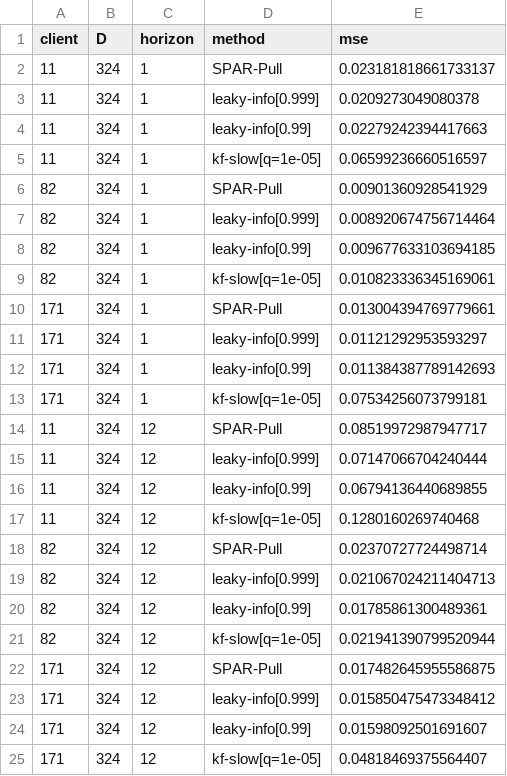
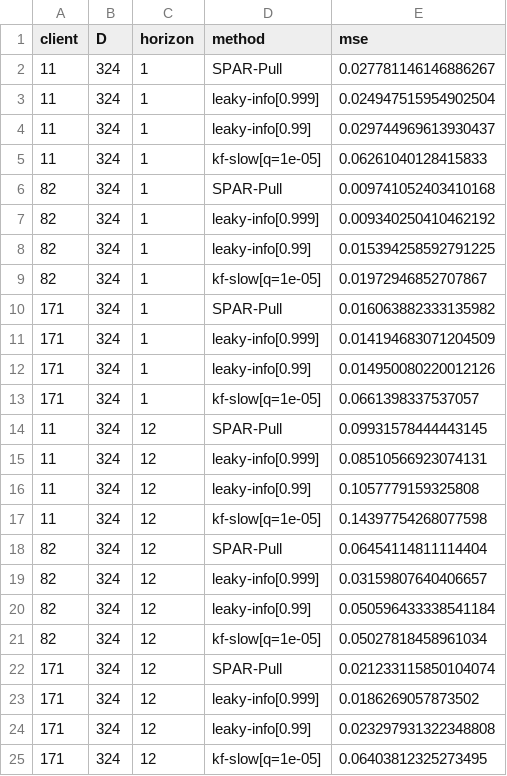
Before and after one commit to mrigank-script/spar-streaming-prior-anchored-ridge, a CSV file: results/stream_horizon.csv, drawn as a sheet.

Commit message:
Regenerate the horizon sweep without lookahead

```diff
--- a/results/stream_horizon.csv
+++ b/results/stream_horizon.csv
@@ -1,25 +1,25 @@
 client,D,horizon,method,mse
-11,324,1,SPAR-Pull,0.023181818661733137
-11,324,1,leaky-info[0.999],0.0209273049080378
-11,324,1,leaky-info[0.99],0.02279242394417663
-11,324,1,kf-slow[q=1e-05],0.06599236660516597
-82,324,1,SPAR-Pull,0.00901360928541929
-82,324,1,leaky-info[0.999],0.008920674756714464
-82,324,1,leaky-info[0.99],0.009677633103694185
-82,324,1,kf-slow[q=1e-05],0.010823336345169061
-171,324,1,SPAR-Pull,0.013004394769779661
-171,324,1,leaky-info[0.999],0.01121292953593297
-171,324,1,leaky-info[0.99],0.011384387789142693
-171,324,1,kf-slow[q=1e-05],0.07534256073799181
-11,324,12,SPAR-Pull,0.08519972987947717
-11,324,12,leaky-info[0.999],0.07147066704240444
-11,324,12,leaky-info[0.99],0.06794136440689855
-11,324,12,kf-slow[q=1e-05],0.1280160269740468
-82,324,12,SPAR-Pull,0.02370727724498714
-82,324,12,leaky-info[0.999],0.021067024211404713
-82,324,12,leaky-info[0.99],0.01785861300489361
-82,324,12,kf-slow[q=1e-05],0.021941390799520944
-171,324,12,SPAR-Pull,0.017482645955586875
-171,324,12,leaky-info[0.999],0.015850475473348412
-171,324,12,leaky-info[0.99],0.01598092501691607
-171,324,12,kf-slow[q=1e-05],0.04818469375564407
+11,324,1,SPAR-Pull,0.027781146146886267
+11,324,1,leaky-info[0.999],0.024947515954902504
+11,324,1,leaky-info[0.99],0.029744969613930437
+11,324,1,kf-slow[q=1e-05],0.06261040128415833
+82,324,1,SPAR-Pull,0.009741052403410168
+82,324,1,leaky-info[0.999],0.009340250410462192
+82,324,1,leaky-info[0.99],0.015394258592791225
+82,324,1,kf-slow[q=1e-05],0.01972946852707867
+171,324,1,SPAR-Pull,0.016063882333135982
+171,324,1,leaky-info[0.999],0.014194683071204509
+171,324,1,leaky-info[0.99],0.014950080220012126
+171,324,1,kf-slow[q=1e-05],0.0661398337537057
+11,324,12,SPAR-Pull,0.09931578444443145
+11,324,12,leaky-info[0.999],0.08510566923074131
+11,324,12,leaky-info[0.99],0.1057779159325808
+11,324,12,kf-slow[q=1e-05],0.14397754268077598
+82,324,12,SPAR-Pull,0.06454114811114404
+82,324,12,leaky-info[0.999],0.03159807640406657
+82,324,12,leaky-info[0.99],0.050596433338541184
+82,324,12,kf-slow[q=1e-05],0.05027818458961034
+171,324,12,SPAR-Pull,0.021233115850104074
+171,324,12,leaky-info[0.999],0.0186269057873502
+171,324,12,leaky-info[0.99],0.023297931322348808
+171,324,12,kf-slow[q=1e-05],0.06403812325273495
```
Also changed, not shown: 1 other file.
